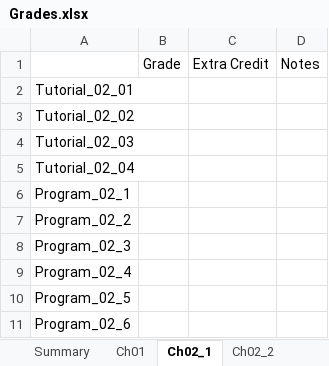
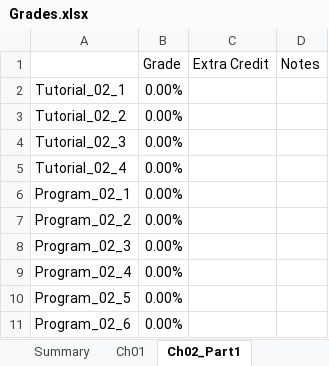
Before and after one commit to sbean585/SP23-ENR261-180-SBEAN585, an Excel workbook: Grades.xlsx, sheet Ch02_Part1, drawn as a sheet; values as stored, in another font and other column widths than the file's, no borders; removed rows and columns are numbered as before the commit, all else as after; the diff names each change by its address in the sheet, - before the commit and + after, or states it on an @@ line.

Commit message:
Adding grades through 'Week 4'

```diff
--- a/Grades.xlsx (sheet Ch02_Part1)
+++ b/Grades.xlsx (sheet Ch02_Part1)
-sheet tab: Ch02_1
+sheet tab: Ch02_Part1
-row 2: Tutorial_02_01
-row 3: Tutorial_02_02
-row 4: Tutorial_02_03
-row 5: Tutorial_02_04
+row 2: Tutorial_02_1 | 0.00%
+row 3: Tutorial_02_2 | 0.00%
+row 4: Tutorial_02_3 | 0.00%
+row 5: Tutorial_02_4 | 0.00%
-B6:B11 (Grade): (empty)
+B6:B11 (Grade): 0.00%
```
Also changed, not shown: sheet Summary, sheet Ch02_Part2, sheet Ch03, sheet Week 9, sheet Week 4, sheet Week 5, 3 more sheets, other sheet tabs.
